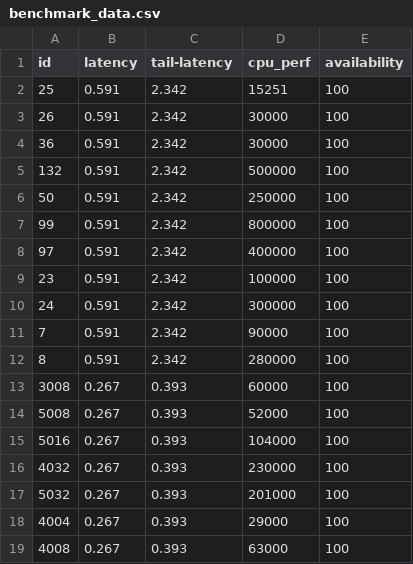
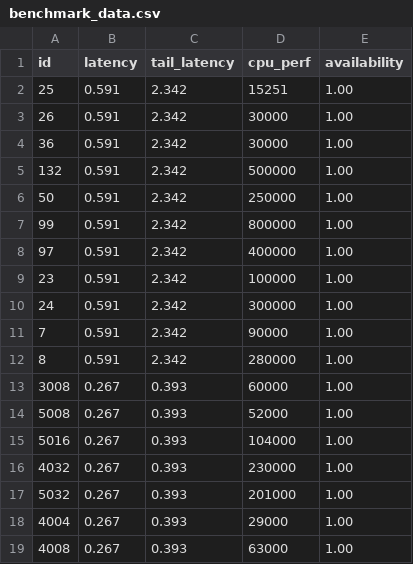
Before and after one commit to leifsahyun/CloudComputingProject, a CSV file: testing_instance_examples/benchmark_data.csv, drawn as a sheet.

Commit message:
minor fix

```diff
--- a/testing_instance_examples/benchmark_data.csv
+++ b/testing_instance_examples/benchmark_data.csv
@@ -1,19 +1,19 @@
-id,latency,tail-latency,cpu_perf,availability
-25,0.591,2.342,15251,100
-26,0.591,2.342,30000,100
-36,0.591,2.342,30000,100
-132,0.591,2.342,500000,100
-50,0.591,2.342,250000,100
-99,0.591,2.342,800000,100
-97,0.591,2.342,400000,100
-23,0.591,2.342,100000,100
-24,0.591,2.342,300000,100
-7,0.591,2.342,90000,100
-8,0.591,2.342,280000,100
-3008,0.267,0.393,60000,100
-5008,0.267,0.393,52000,100
-5016,0.267,0.393,104000,100
-4032,0.267,0.393,230000,100
-5032,0.267,0.393,201000,100
-4004,0.267,0.393,29000,100
-4008,0.267,0.393,63000,100
+id,latency,tail_latency,cpu_perf,availability
+25,0.591,2.342,15251,1.00
+26,0.591,2.342,30000,1.00
+36,0.591,2.342,30000,1.00
+132,0.591,2.342,500000,1.00
+50,0.591,2.342,250000,1.00
+99,0.591,2.342,800000,1.00
+97,0.591,2.342,400000,1.00
+23,0.591,2.342,100000,1.00
+24,0.591,2.342,300000,1.00
+7,0.591,2.342,90000,1.00
+8,0.591,2.342,280000,1.00
+3008,0.267,0.393,60000,1.00
+5008,0.267,0.393,52000,1.00
+5016,0.267,0.393,104000,1.00
+4032,0.267,0.393,230000,1.00
+5032,0.267,0.393,201000,1.00
+4004,0.267,0.393,29000,1.00
+4008,0.267,0.393,63000,1.00
```
